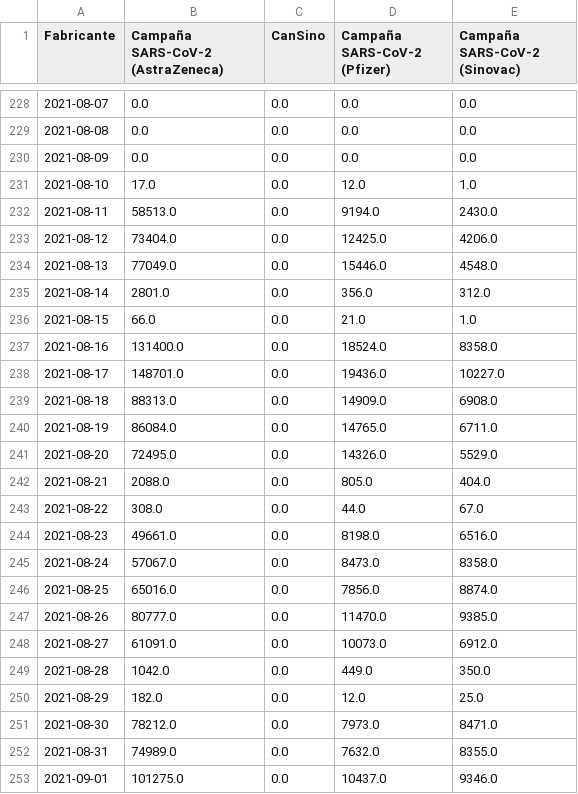
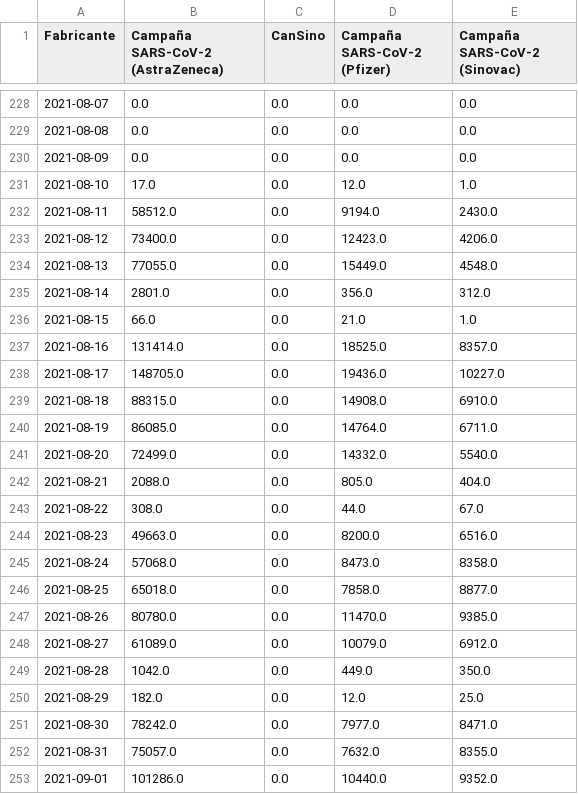
Before and after one commit to xavierutox/campana-vacunacion-covid-19, a CSV file: producto83/vacunacion_fabricantes_Refuerzo_T.csv, drawn as a sheet; only a part is shown, gaps mark what is left out; the diff covers the shown part only.

```diff
--- a/producto83/vacunacion_fabricantes_Refuerzo_T.csv
+++ b/producto83/vacunacion_fabricantes_Refuerzo_T.csv
@@ -231,23 +231,23 @@ Fabricante,Campaña SARS-CoV-2 (AstraZeneca),CanSino,Campaña SARS-CoV-2 (Pfizer
 2021-08-10,17.0,0.0,12.0,1.0
-2021-08-11,58513.0,0.0,9194.0,2430.0
-2021-08-12,73404.0,0.0,12425.0,4206.0
-2021-08-13,77049.0,0.0,15446.0,4548.0
+2021-08-11,58512.0,0.0,9194.0,2430.0
+2021-08-12,73400.0,0.0,12423.0,4206.0
+2021-08-13,77055.0,0.0,15449.0,4548.0
 2021-08-14,2801.0,0.0,356.0,312.0
 2021-08-15,66.0,0.0,21.0,1.0
-2021-08-16,131400.0,0.0,18524.0,8358.0
-2021-08-17,148701.0,0.0,19436.0,10227.0
-2021-08-18,88313.0,0.0,14909.0,6908.0
-2021-08-19,86084.0,0.0,14765.0,6711.0
-2021-08-20,72495.0,0.0,14326.0,5529.0
+2021-08-16,131414.0,0.0,18525.0,8357.0
+2021-08-17,148705.0,0.0,19436.0,10227.0
+2021-08-18,88315.0,0.0,14908.0,6910.0
+2021-08-19,86085.0,0.0,14764.0,6711.0
+2021-08-20,72499.0,0.0,14332.0,5540.0
 2021-08-21,2088.0,0.0,805.0,404.0
 2021-08-22,308.0,0.0,44.0,67.0
-2021-08-23,49661.0,0.0,8198.0,6516.0
-2021-08-24,57067.0,0.0,8473.0,8358.0
-2021-08-25,65016.0,0.0,7856.0,8874.0
-2021-08-26,80777.0,0.0,11470.0,9385.0
-2021-08-27,61091.0,0.0,10073.0,6912.0
+2021-08-23,49663.0,0.0,8200.0,6516.0
+2021-08-24,57068.0,0.0,8473.0,8358.0
+2021-08-25,65018.0,0.0,7858.0,8877.0
+2021-08-26,80780.0,0.0,11470.0,9385.0
+2021-08-27,61089.0,0.0,10079.0,6912.0
 2021-08-28,1042.0,0.0,449.0,350.0
 2021-08-29,182.0,0.0,12.0,25.0
-2021-08-30,78212.0,0.0,7973.0,8471.0
-2021-08-31,74989.0,0.0,7632.0,8355.0
-2021-09-01,101275.0,0.0,10437.0,9346.0
+2021-08-30,78242.0,0.0,7977.0,8471.0
+2021-08-31,75057.0,0.0,7632.0,8355.0
+2021-09-01,101286.0,0.0,10440.0,9352.0
```
Also changed, not shown: 16 added rows and 55 edited cells elsewhere in this file, input/vacunas_importadas_fabricante_fecha.csv, output/contrib/fraccion_vacunados_fecha.csv, 19 other files.
